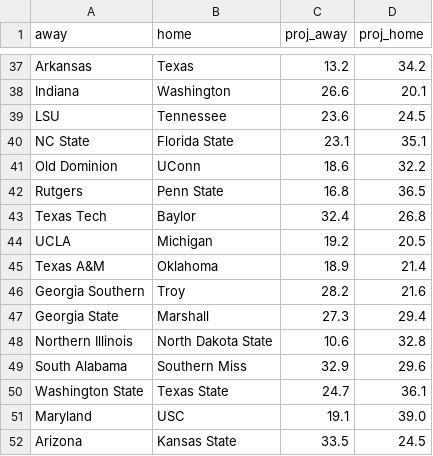
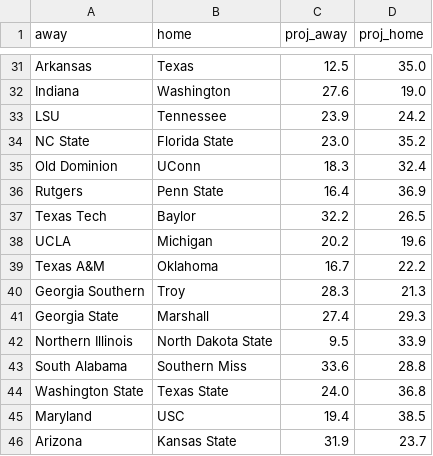
Before and after one commit to aatrain23/prop-card, a CSV file: cfb-data/team_totals.csv, drawn as a sheet; only a part is shown, gaps mark what is left out; addresses are those after the commit; the diff covers the shown part only; the diff names each change by its address in the sheet, - before the commit and + after, or states it on an @@ line.

```diff
--- a/cfb-data/team_totals.csv
+++ b/cfb-data/team_totals.csv
-C31 (proj_away): 13.2
+C31 (proj_away): 12.5
-D31 (proj_home): 34.2
+D31 (proj_home): 35.0
-C32 (proj_away): 26.6
+C32 (proj_away): 27.6
-D32 (proj_home): 20.1
+D32 (proj_home): 19.0
-C33 (proj_away): 23.6
+C33 (proj_away): 23.9
-D33 (proj_home): 24.5
+D33 (proj_home): 24.2
-C34 (proj_away): 23.1
+C34 (proj_away): 23.0
-D34 (proj_home): 35.1
+D34 (proj_home): 35.2
-C35 (proj_away): 18.6
+C35 (proj_away): 18.3
-D35 (proj_home): 32.2
+D35 (proj_home): 32.4
-C36 (proj_away): 16.8
+C36 (proj_away): 16.4
-D36 (proj_home): 36.5
+D36 (proj_home): 36.9
-C37 (proj_away): 32.4
+C37 (proj_away): 32.2
-D37 (proj_home): 26.8
+D37 (proj_home): 26.5
-C38 (proj_away): 19.2
+C38 (proj_away): 20.2
-D38 (proj_home): 20.5
+D38 (proj_home): 19.6
-C39 (proj_away): 18.9
+C39 (proj_away): 16.7
-D39 (proj_home): 21.4
+D39 (proj_home): 22.2
-C40 (proj_away): 28.2
+C40 (proj_away): 28.3
-D40 (proj_home): 21.6
+D40 (proj_home): 21.3
-C41 (proj_away): 27.3
+C41 (proj_away): 27.4
-D41 (proj_home): 29.4
+D41 (proj_home): 29.3
-C42 (proj_away): 10.6
+C42 (proj_away): 9.5
-D42 (proj_home): 32.8
+D42 (proj_home): 33.9
-C43 (proj_away): 32.9
+C43 (proj_away): 33.6
-D43 (proj_home): 29.6
+D43 (proj_home): 28.8
-C44 (proj_away): 24.7
+C44 (proj_away): 24.0
-D44 (proj_home): 36.1
+D44 (proj_home): 36.8
-C45 (proj_away): 19.1
+C45 (proj_away): 19.4
-D45 (proj_home): 39.0
+D45 (proj_home): 38.5
-C46 (proj_away): 33.5
+C46 (proj_away): 31.9
-D46 (proj_home): 24.5
+D46 (proj_home): 23.7
```
Also changed, not shown: 6 removed rows and 84 edited cells elsewhere in this file, cfb-data/bets.csv, cfb-data/grades.csv, 5 other files.
